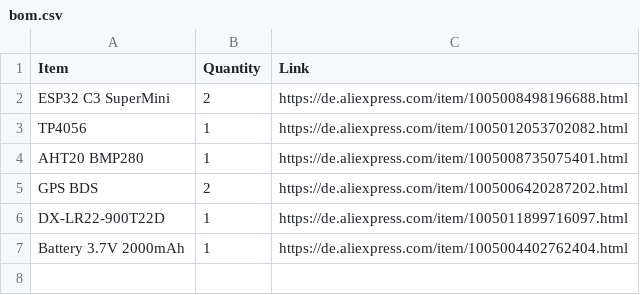
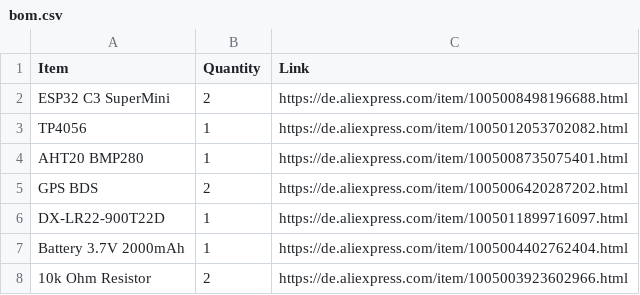
Before and after one commit to zumtesten58-hash/Tracker, a CSV file: bom.csv, drawn as a sheet; the diff names each change by its address in the sheet, - before the commit and + after, or states it on an @@ line.

Commit message:
Add 10k Ohm Resistor to BOM

```diff
--- a/bom.csv
+++ b/bom.csv
+row 8: 10k Ohm Resistor | 2 | https://de.aliexpress.com/item/1005003923602966.html
```
